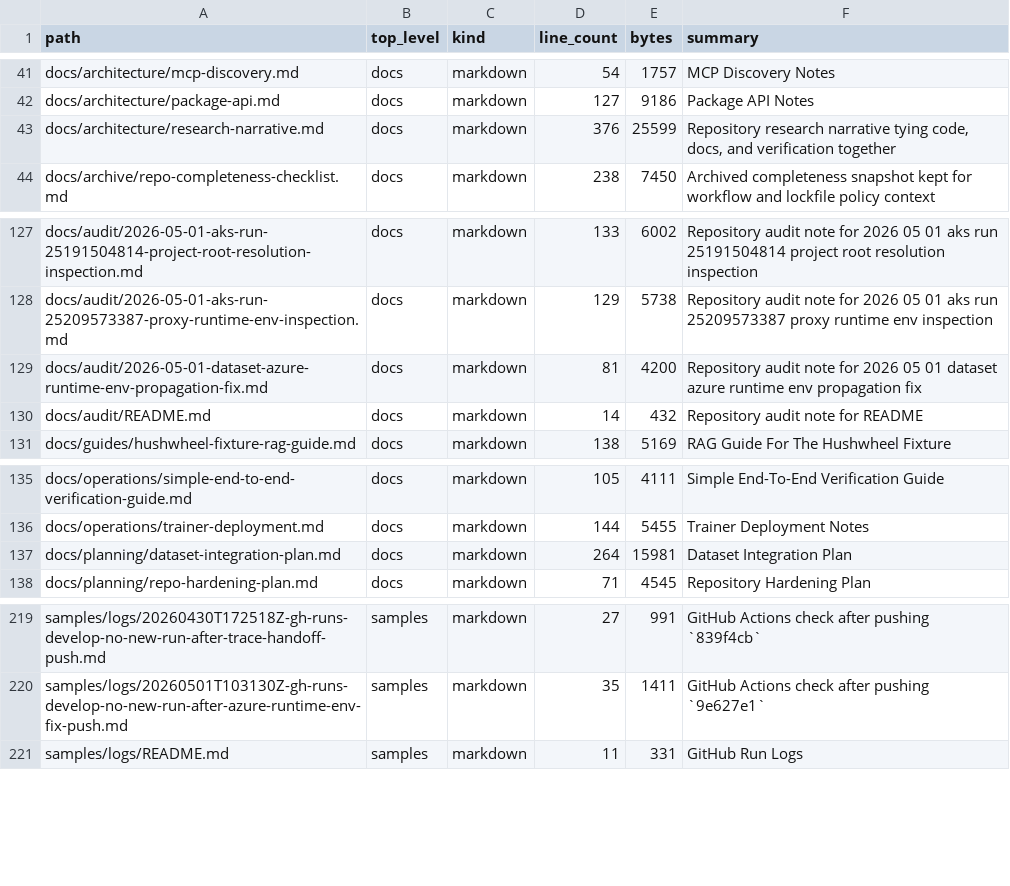
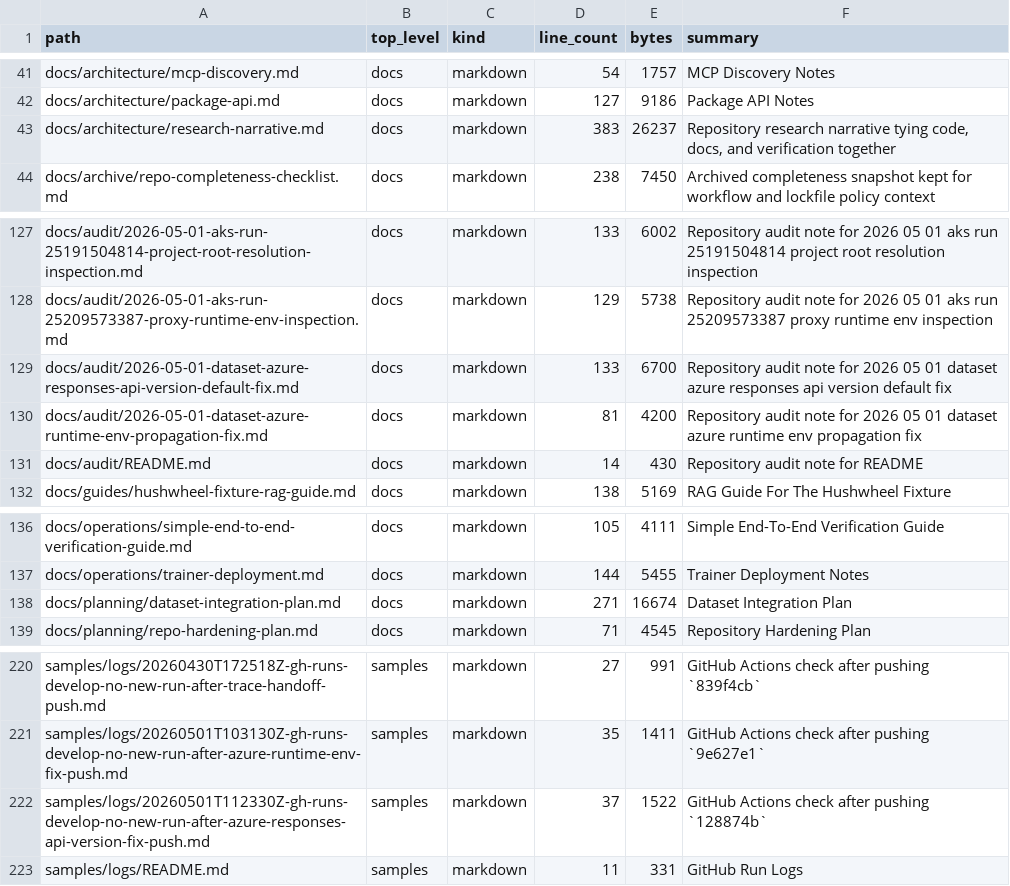
Before and after one commit to realagiorganization/dspy_rag_in_repo_docs_and_impl1, a CSV file: FILES.csv, drawn as a sheet; only a part is shown, gaps mark what is left out.

```diff
--- a/FILES.csv
+++ b/FILES.csv
@@ -42,3 +42,3 @@ docs/architecture/mcp-discovery.md,docs,markdown,54,1757,MCP Discovery Notes
 docs/architecture/package-api.md,docs,markdown,127,9186,Package API Notes
-docs/architecture/research-narrative.md,docs,markdown,376,25599,"Repository research narrative tying code, docs, and verification together"
+docs/architecture/research-narrative.md,docs,markdown,383,26237,"Repository research narrative tying code, docs, and verification together"
 docs/archive/repo-completeness-checklist.md,docs,markdown,238,7450,Archived completeness snapshot kept for workflow and lockfile policy context
@@ -128,4 +128,5 @@ docs/audit/2026-05-01-aks-run-25191504814-project-root-resolution-inspection.md,
 docs/audit/2026-05-01-aks-run-25209573387-proxy-runtime-env-inspection.md,docs,markdown,129,5738,Repository audit note for 2026 05 01 aks run 25209573387 proxy runtime env inspection
+docs/audit/2026-05-01-dataset-azure-responses-api-version-default-fix.md,docs,markdown,133,6700,Repository audit note for 2026 05 01 dataset azure responses api version default fix
 docs/audit/2026-05-01-dataset-azure-runtime-env-propagation-fix.md,docs,markdown,81,4200,Repository audit note for 2026 05 01 dataset azure runtime env propagation fix
-docs/audit/README.md,docs,markdown,14,432,Repository audit note for README
+docs/audit/README.md,docs,markdown,14,430,Repository audit note for README
 docs/guides/hushwheel-fixture-rag-guide.md,docs,markdown,138,5169,RAG Guide For The Hushwheel Fixture
@@ -136,3 +137,3 @@ docs/operations/simple-end-to-end-verification-guide.md,docs,markdown,105,4111,S
 docs/operations/trainer-deployment.md,docs,markdown,144,5455,Trainer Deployment Notes
-docs/planning/dataset-integration-plan.md,docs,markdown,264,15981,Dataset Integration Plan
+docs/planning/dataset-integration-plan.md,docs,markdown,271,16674,Dataset Integration Plan
 docs/planning/repo-hardening-plan.md,docs,markdown,71,4545,Repository Hardening Plan
@@ -220,2 +221,3 @@ samples/logs/20260430T172518Z-gh-runs-develop-no-new-run-after-trace-handoff-pus
 samples/logs/20260501T103130Z-gh-runs-develop-no-new-run-after-azure-runtime-env-fix-push.md,samples,markdown,35,1411,GitHub Actions check after pushing `9e627e1`
+samples/logs/20260501T112330Z-gh-runs-develop-no-new-run-after-azure-responses-api-version-fix-push.md,samples,markdown,37,1522,GitHub Actions check after pushing `128874b`
 samples/logs/README.md,samples,markdown,11,331,GitHub Run Logs
```
Also changed, not shown: 6 other files.
